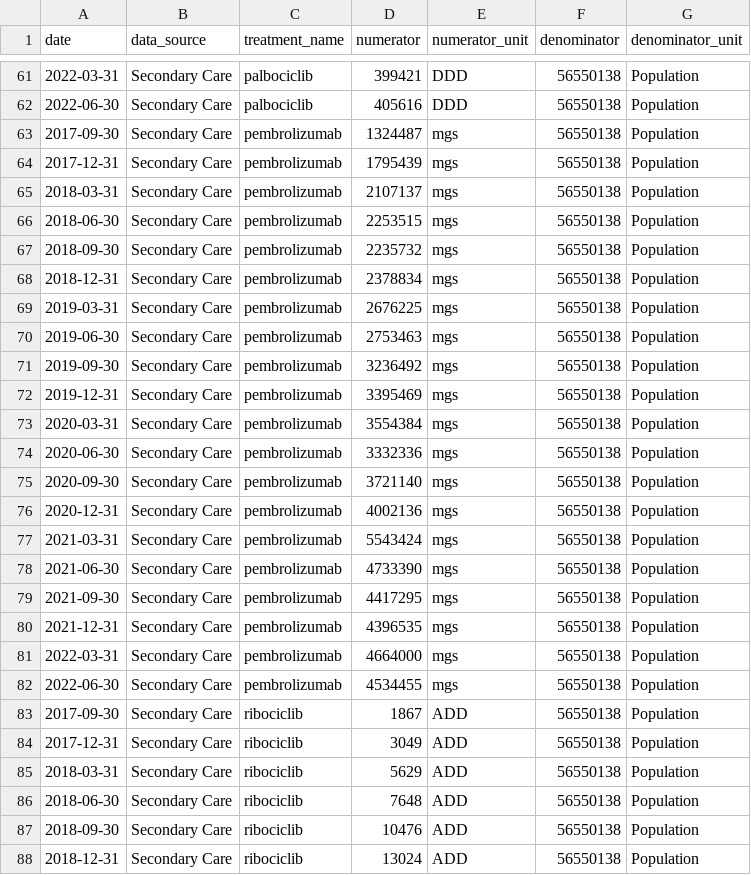
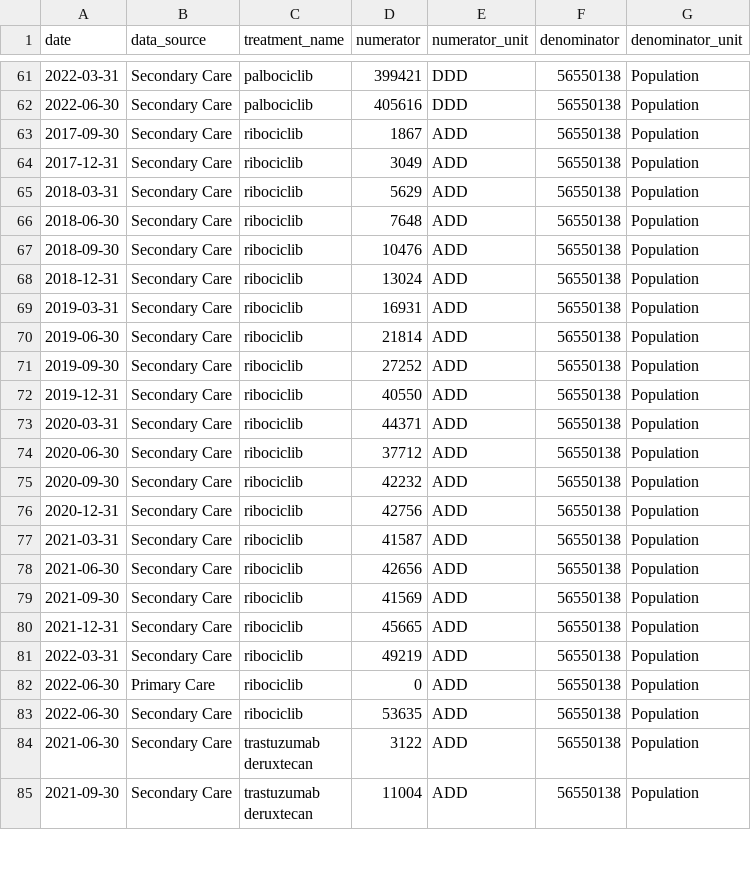
Before and after one commit to NICE-Data-and-Analytics/Prototype_BC_prescribing, a CSV file: data/clean/bc_meds_nat_2022_10.csv, drawn as a sheet; only a part is shown, gaps mark what is left out; the shorter side is filled out with more unchanged rows.

Commit message:
removing pembrolizumab

```diff
--- a/data/clean/bc_meds_nat_2022_10.csv
+++ b/data/clean/bc_meds_nat_2022_10.csv
@@ -62,22 +62,2 @@ date,data_source,treatment_name,numerator,numerator_unit,denominator,denominator
 2022-06-30,Secondary Care,palbociclib,405616,DDD,56550138,Population
-2017-09-30,Secondary Care,pembrolizumab,1324487,mgs,56550138,Population
-2017-12-31,Secondary Care,pembrolizumab,1795439,mgs,56550138,Population
-2018-03-31,Secondary Care,pembrolizumab,2107137,mgs,56550138,Population
-2018-06-30,Secondary Care,pembrolizumab,2253515,mgs,56550138,Population
-2018-09-30,Secondary Care,pembrolizumab,2235732,mgs,56550138,Population
-2018-12-31,Secondary Care,pembrolizumab,2378834,mgs,56550138,Population
-2019-03-31,Secondary Care,pembrolizumab,2676225,mgs,56550138,Population
-2019-06-30,Secondary Care,pembrolizumab,2753463,mgs,56550138,Population
-2019-09-30,Secondary Care,pembrolizumab,3236492,mgs,56550138,Population
-2019-12-31,Secondary Care,pembrolizumab,3395469,mgs,56550138,Population
-2020-03-31,Secondary Care,pembrolizumab,3554384,mgs,56550138,Population
-2020-06-30,Secondary Care,pembrolizumab,3332336,mgs,56550138,Population
-2020-09-30,Secondary Care,pembrolizumab,3721140,mgs,56550138,Population
-2020-12-31,Secondary Care,pembrolizumab,4002136,mgs,56550138,Population
-2021-03-31,Secondary Care,pembrolizumab,5543424,mgs,56550138,Population
-2021-06-30,Secondary Care,pembrolizumab,4733390,mgs,56550138,Population
-2021-09-30,Secondary Care,pembrolizumab,4417295,mgs,56550138,Population
-2021-12-31,Secondary Care,pembrolizumab,4396535,mgs,56550138,Population
-2022-03-31,Secondary Care,pembrolizumab,4664000,mgs,56550138,Population
-2022-06-30,Secondary Care,pembrolizumab,4534455,mgs,56550138,Population
 2017-09-30,Secondary Care,ribociclib,1867,ADD,56550138,Population
```
Also changed, not shown: 6 other files.
